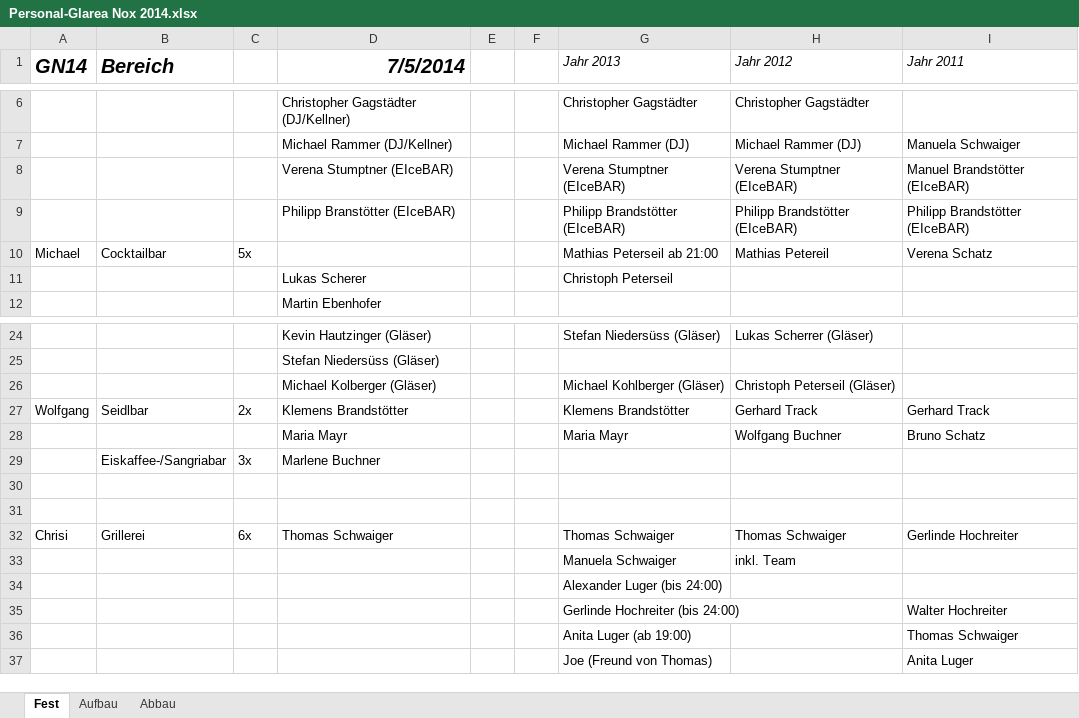
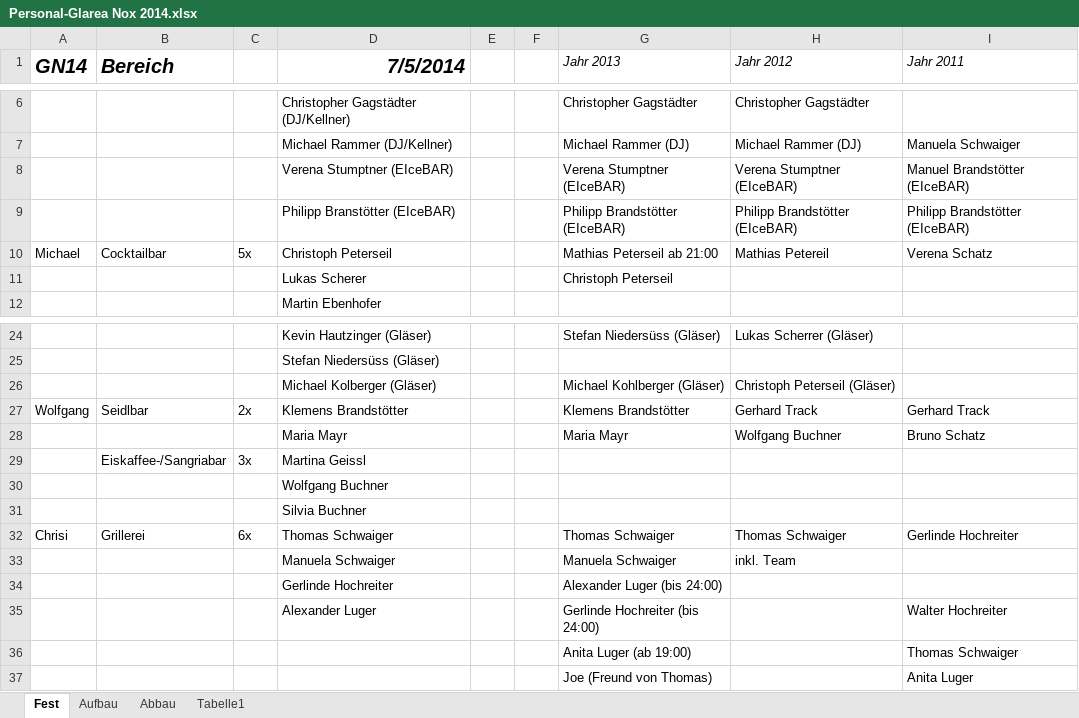
Before and after one commit to Balestrano/glarea-nox, an Excel workbook: 2014/Personal/Personal-Glarea Nox 2014.xlsx, sheet Fest, drawn as a sheet; only a part is shown, gaps mark what is left out; values as stored, in another font and other column widths than the file's, no borders; the diff names each change by its address in the sheet, - before the commit and + after, or states it on an @@ line.

```diff
--- a/2014/Personal/Personal-Glarea Nox 2014.xlsx (sheet Fest)
+++ b/2014/Personal/Personal-Glarea Nox 2014.xlsx (sheet Fest)
+sheet tab: Tabelle1
-D10 (7/5/2014): (empty)
+D10 (7/5/2014): Christoph Peterseil
-D29 (7/5/2014): Marlene Buchner
+D29 (7/5/2014): Martina Geissl
-D30 (7/5/2014): (empty)
+D30 (7/5/2014): Wolfgang Buchner
-D31 (7/5/2014): (empty)
+D31 (7/5/2014): Silvia Buchner
-D33 (7/5/2014): (empty)
+D33 (7/5/2014): Manuela Schwaiger
-D34 (7/5/2014): (empty)
+D34 (7/5/2014): Gerlinde Hochreiter
-D35 (7/5/2014): (empty)
+D35 (7/5/2014): Alexander Luger
```
Also changed, not shown: sheet Abbau, sheet Aufbau, 2014/GN-Checkliste 2014.xlsx, 2014/Sponsoring/Liste der Sponsoren.xlsx.
